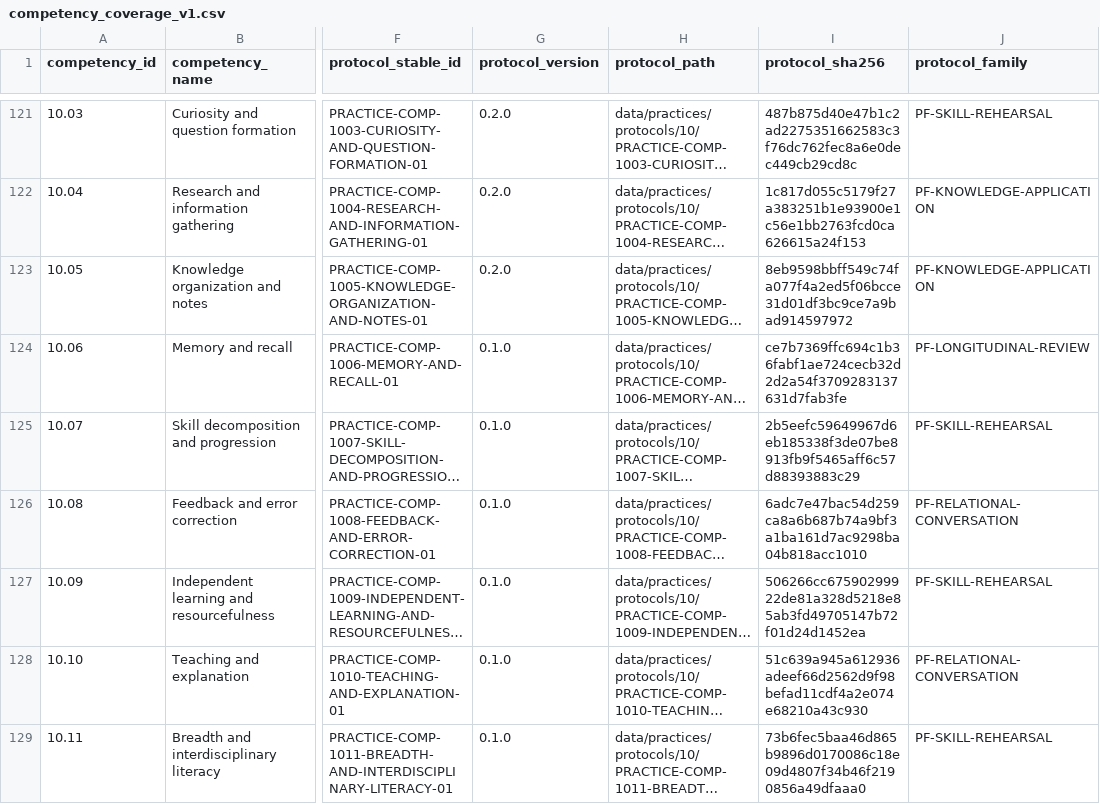
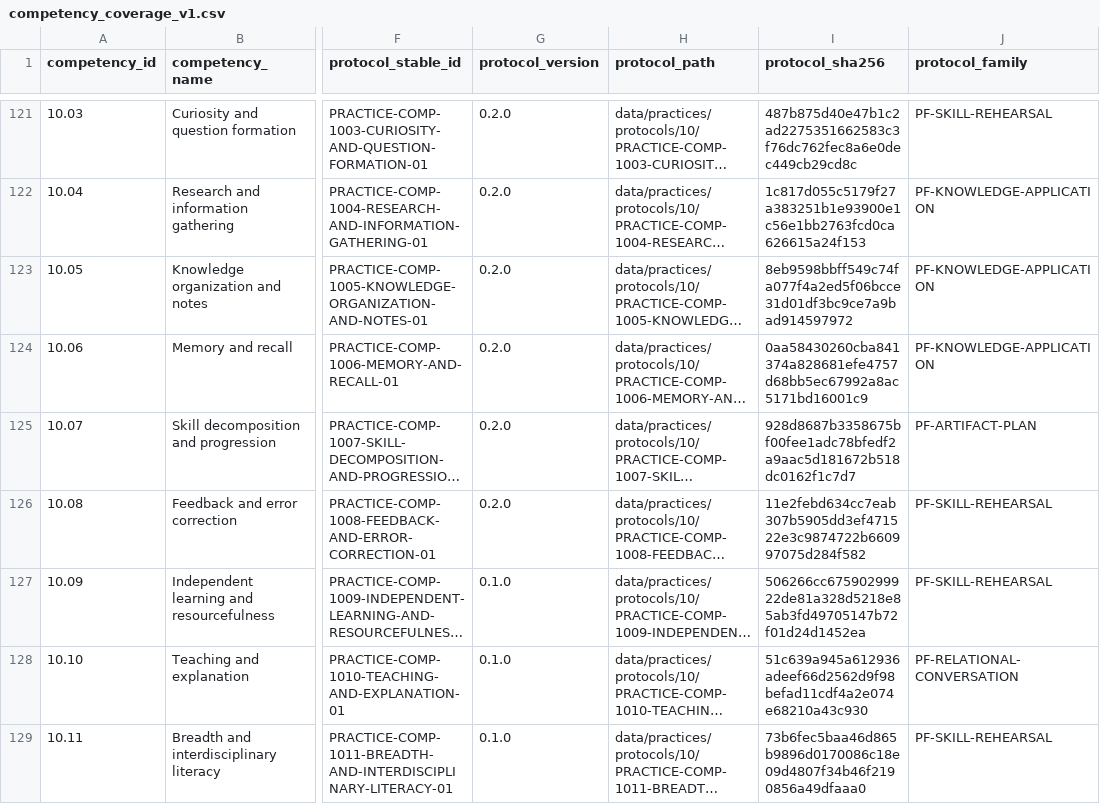
Before and after one commit to tranquilWorks/gitg-self-host, a CSV file: reports/practice-content/competency_coverage_v1.csv, drawn as a sheet; only a part is shown, gaps mark what is left out; long unchanged cells end in …; the diff names each change by its address in the sheet, - before the commit and + after, or states it on an @@ line.

```diff
--- a/reports/practice-content/competency_coverage_v1.csv
+++ b/reports/practice-content/competency_coverage_v1.csv
-G124:G126 (protocol_version): 0.1.0
+G124:G126 (protocol_version): 0.2.0
-I124 (protocol_sha256): ce7b7369ffc694c1b36fabf1ae724cecb32d2d2a54f3709283137631d7fab3fe
+I124 (protocol_sha256): 0aa58430260cba841374a828681efe4757d68bb5ec67992a8ac5171bd16001c9
-J124 (protocol_family): PF-LONGITUDINAL-REVIEW
+J124 (protocol_family): PF-KNOWLEDGE-APPLICATION
-I125 (protocol_sha256): 2b5eefc59649967d6eb185338f3de07be8913fb9f5465aff6c57d88393883c29
+I125 (protocol_sha256): 928d8687b3358675bf00fee1adc78bfedf2a9aac5d181672b518dc0162f1c7d7
-J125 (protocol_family): PF-SKILL-REHEARSAL
+J125 (protocol_family): PF-ARTIFACT-PLAN
-I126 (protocol_sha256): 6adc7e47bac54d259ca8a6b687b74a9bf3a1ba161d7ac9298ba04b818acc1010
+I126 (protocol_sha256): 11e2febd634cc7eab307b5905dd3ef471522e3c9874722b660997075d284f582
-J126 (protocol_family): PF-RELATIONAL-CONVERSATION
+J126 (protocol_family): PF-SKILL-REHEARSAL
```
Also changed, not shown: MANIFEST.tsv, reports/practice-content/risk_register_v1.csv, 47 other files.
